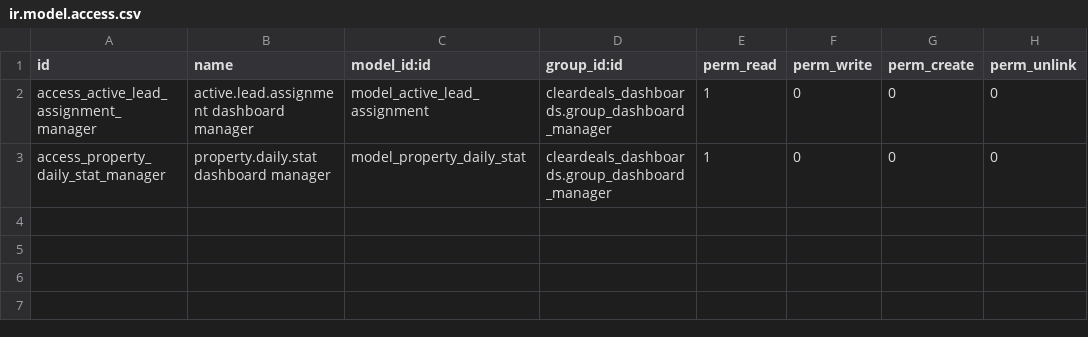
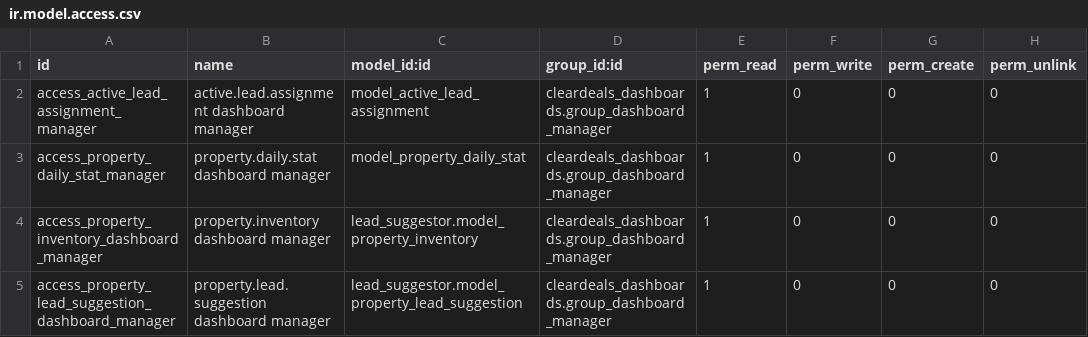
Before and after one commit to Cleardeals/odoo, a CSV file: custom_addons/cleardeals_dashboards/security/ir.model.access.csv, drawn as a sheet.

Commit message:
Add lead suggestion dashboard and RM field
Introduces a new lead suggestion dashboard with search, pivot, graph, and list views. Adds a stored related field for RM to property.lead.suggestion for faster grouping, updates access rights, and reorganizes dashboard menus for improved navigation.

```diff
--- a/custom_addons/cleardeals_dashboards/security/ir.model.access.csv
+++ b/custom_addons/cleardeals_dashboards/security/ir.model.access.csv
@@ -3 +3,3 @@ access_active_lead_assignment_manager,active.lead.assignment dashboard manager,m
 access_property_daily_stat_manager,property.daily.stat dashboard manager,model_property_daily_stat,cleardeals_dashboards.group_dashboard_manager,1,0,0,0
+access_property_inventory_dashboard_manager,property.inventory dashboard manager,lead_suggestor.model_property_inventory,cleardeals_dashboards.group_dashboard_manager,1,0,0,0
+access_property_lead_suggestion_dashboard_manager,property.lead.suggestion dashboard manager,lead_suggestor.model_property_lead_suggestion,cleardeals_dashboards.group_dashboard_manager,1,0,0,0
```
Also changed, not shown: 6 other files.
